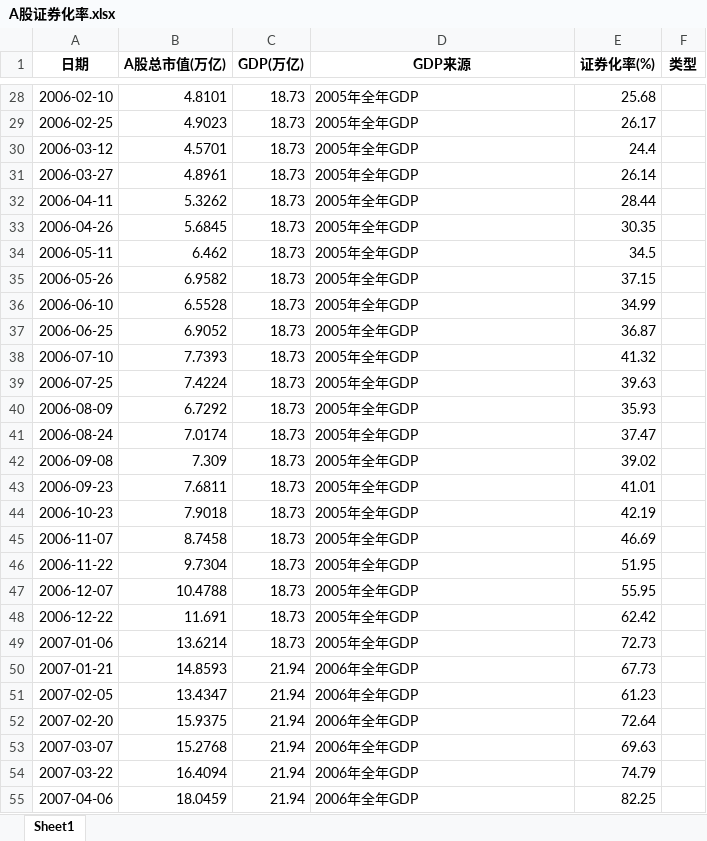
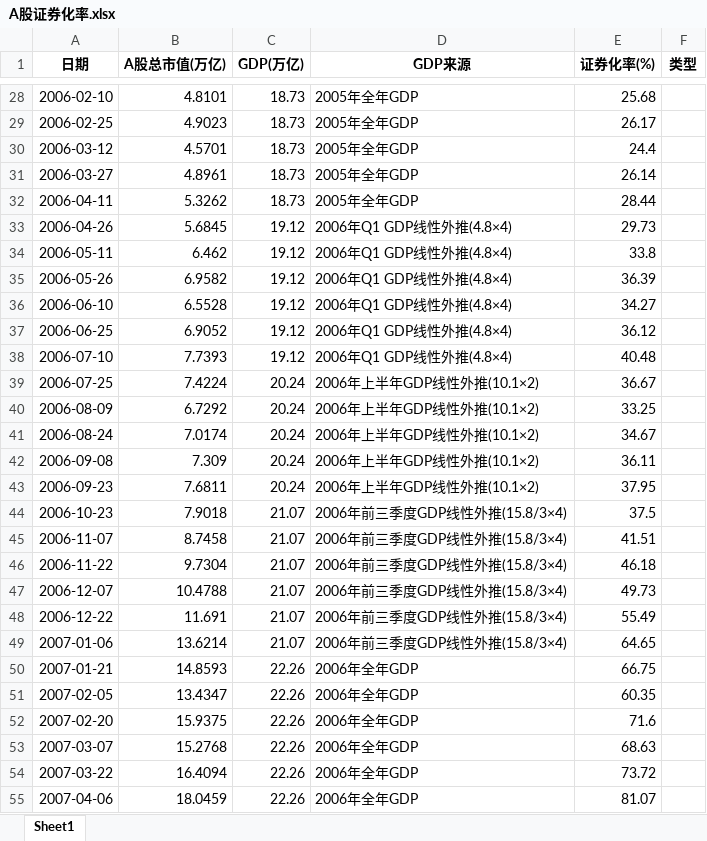
Before and after one commit to smalloneSAMA/a-stock-indicator, an Excel workbook: output/A股证券化率.xlsx, sheet Sheet1, drawn as a sheet; only a part is shown, gaps mark what is left out; values as stored, in another font and other column widths than the file's, no borders; the diff covers the shown part only; the diff names each change by its address in the sheet, - before the commit and + after, or states it on an @@ line.

```diff
--- a/output/A股证券化率.xlsx (sheet Sheet1)
+++ b/output/A股证券化率.xlsx (sheet Sheet1)
-C33:C38 (GDP(万亿)): 18.73
+C33:C38 (GDP(万亿)): 19.12
-D33:D38 (GDP来源): 2005年全年GDP
+D33:D38 (GDP来源): 2006年Q1 GDP线性外推(4.8×4)
-E33 (证券化率(%)): 30.35
+E33 (证券化率(%)): 29.73
-E34 (证券化率(%)): 34.5
+E34 (证券化率(%)): 33.8
-E35 (证券化率(%)): 37.15
+E35 (证券化率(%)): 36.39
-E36 (证券化率(%)): 34.99
+E36 (证券化率(%)): 34.27
-E37 (证券化率(%)): 36.87
+E37 (证券化率(%)): 36.12
-E38 (证券化率(%)): 41.32
+E38 (证券化率(%)): 40.48
-C39:C43 (GDP(万亿)): 18.73
+C39:C43 (GDP(万亿)): 20.24
-D39:D43 (GDP来源): 2005年全年GDP
+D39:D43 (GDP来源): 2006年上半年GDP线性外推(10.1×2)
-E39 (证券化率(%)): 39.63
+E39 (证券化率(%)): 36.67
-E40 (证券化率(%)): 35.93
+E40 (证券化率(%)): 33.25
-E41 (证券化率(%)): 37.47
+E41 (证券化率(%)): 34.67
-E42 (证券化率(%)): 39.02
+E42 (证券化率(%)): 36.11
-E43 (证券化率(%)): 41.01
+E43 (证券化率(%)): 37.95
-C44:C49 (GDP(万亿)): 18.73
+C44:C49 (GDP(万亿)): 21.07
-D44:D49 (GDP来源): 2005年全年GDP
+D44:D49 (GDP来源): 2006年前三季度GDP线性外推(15.8/3×4)
-E44 (证券化率(%)): 42.19
+E44 (证券化率(%)): 37.5
-E45 (证券化率(%)): 46.69
+E45 (证券化率(%)): 41.51
-E46 (证券化率(%)): 51.95
+E46 (证券化率(%)): 46.18
-E47 (证券化率(%)): 55.95
+E47 (证券化率(%)): 49.73
-E48 (证券化率(%)): 62.42
+E48 (证券化率(%)): 55.49
-E49 (证券化率(%)): 72.73
+E49 (证券化率(%)): 64.65
-C50:C55 (GDP(万亿)): 21.94
+C50:C55 (GDP(万亿)): 22.26
-E50 (证券化率(%)): 67.73
+E50 (证券化率(%)): 66.75
-E51 (证券化率(%)): 61.23
+E51 (证券化率(%)): 60.35
-E52 (证券化率(%)): 72.64
+E52 (证券化率(%)): 71.6
-E53 (证券化率(%)): 69.63
+E53 (证券化率(%)): 68.63
-E54 (证券化率(%)): 74.79
+E54 (证券化率(%)): 73.72
-E55 (证券化率(%)): 82.25
+E55 (证券化率(%)): 81.07
```
Also changed, not shown: 8 added rows and 1347 edited cells elsewhere in this sheet, 9 other files.
